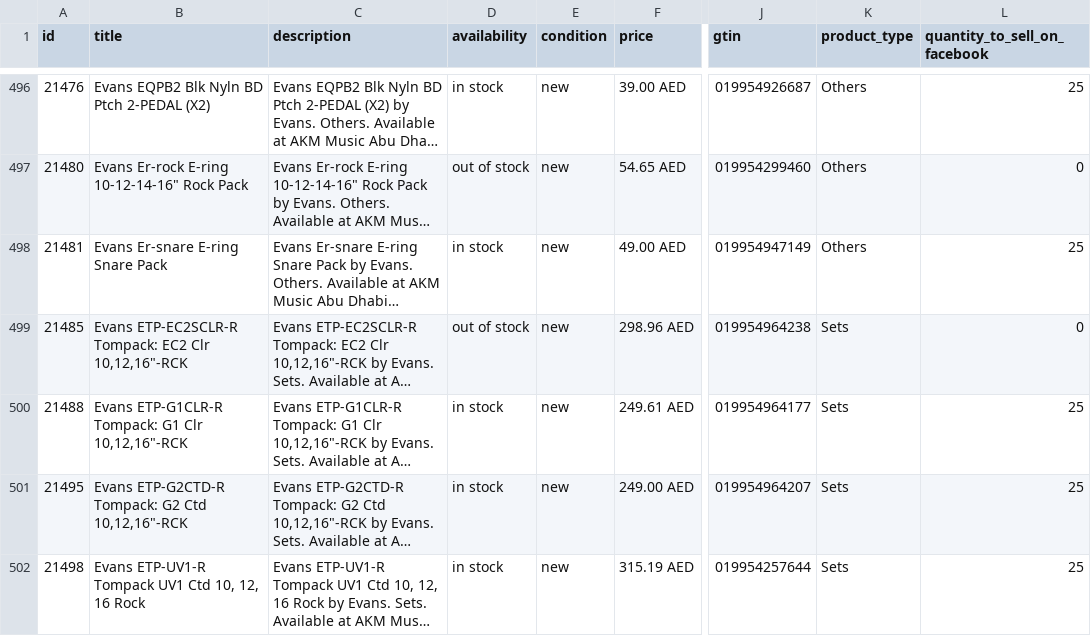
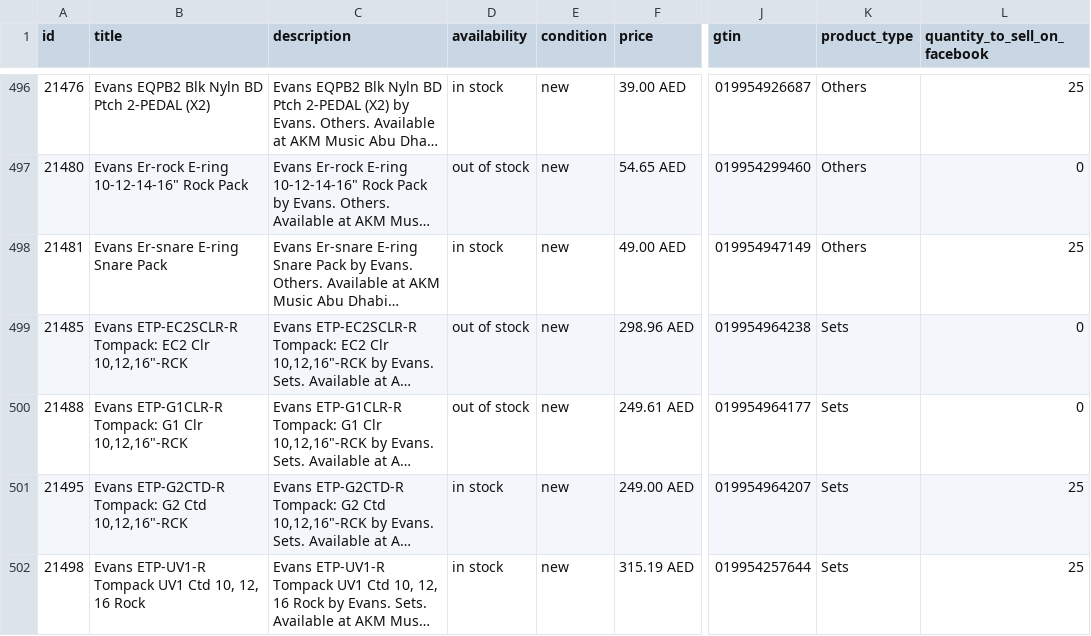
Before and after one commit to AttaullahSher/akm-music-website, a CSV file: products-feed.csv, drawn as a sheet; only a part is shown, gaps mark what is left out; long unchanged cells end in …; the diff covers the shown part only; the diff names each change by its address in the sheet, - before the commit and + after, or states it on an @@ line.

Commit message:
chore: refresh product catalog (prices, stock & images)

```diff
--- a/products-feed.csv
+++ b/products-feed.csv
-D500 (availability): in stock
+D500 (availability): out of stock
-L500 (quantity_to_sell_on_facebook): 25
+L500 (quantity_to_sell_on_facebook): 0
```
Also changed, not shown: 2 added rows and 14 edited cells elsewhere in this file, 3 other files.
